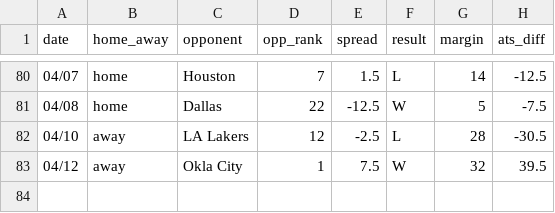
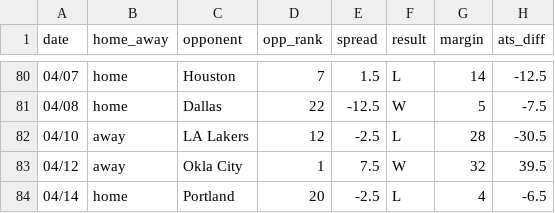
Before and after one commit to ajoros/nbabetinfo, a CSV file: ats_results_phoenix-suns.csv, drawn as a sheet; only a part is shown, gaps mark what is left out; the diff names each change by its address in the sheet, - before the commit and + after, or states it on an @@ line.

```diff
--- a/ats_results_phoenix-suns.csv
+++ b/ats_results_phoenix-suns.csv
+row 84: 04/14 | home | Portland | 20 | -2.5 | L | 4 | -6.5
```
Also changed, not shown: ats_results_golden-state-warriors.csv, 3 other files.
